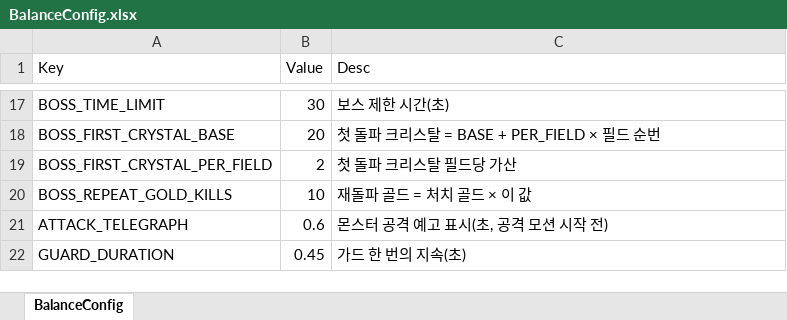
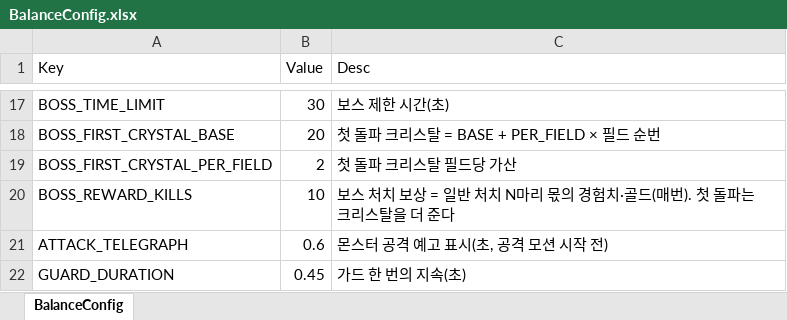
Before and after one commit to DoubleSmiths/RE001, an Excel workbook: Assets/@Resources/Data/Excel/BalanceConfig.xlsx, sheet BalanceConfig, drawn as a sheet; only a part is shown, gaps mark what is left out; values as stored, in another font and other column widths than the file's, no borders; the diff names each change by its address in the sheet, - before the commit and + after, or states it on an @@ line.

```diff
--- a/Assets/@Resources/Data/Excel/BalanceConfig.xlsx (sheet BalanceConfig)
+++ b/Assets/@Resources/Data/Excel/BalanceConfig.xlsx (sheet BalanceConfig)
-A20 (Key): BOSS_REPEAT_GOLD_KILLS
+A20 (Key): BOSS_REWARD_KILLS
-C20 (Desc): 재돌파 골드 = 처치 골드 × 이 값
+C20 (Desc): 보스 처치 보상 = 일반 처치 N마리 몫의 경험치·골드(매번). 첫 돌파는 크리스탈을 더 준다
```
Also changed, not shown: Assets/@Resources/Data/Excel/LocalizationData.xlsx, 25 other files.
